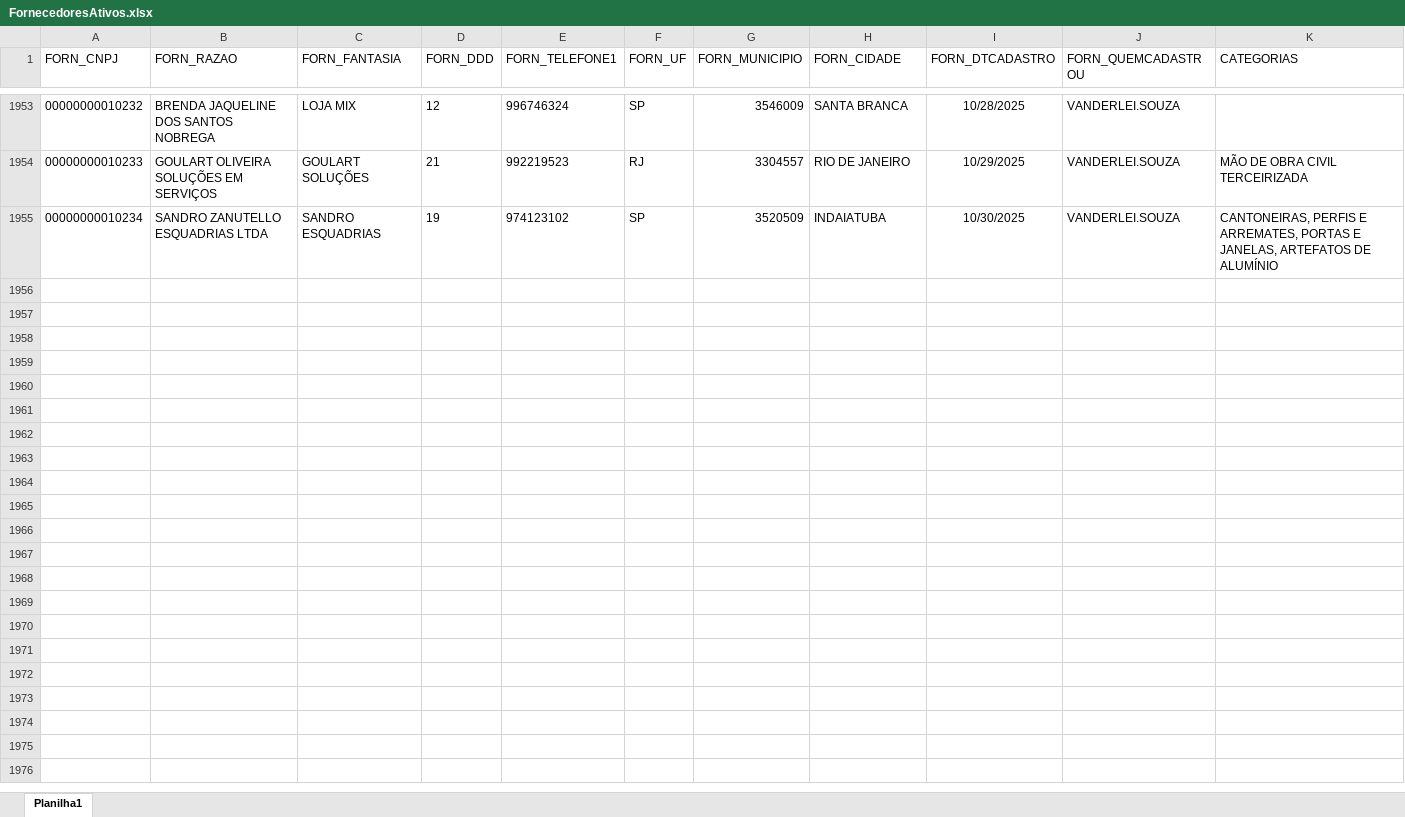
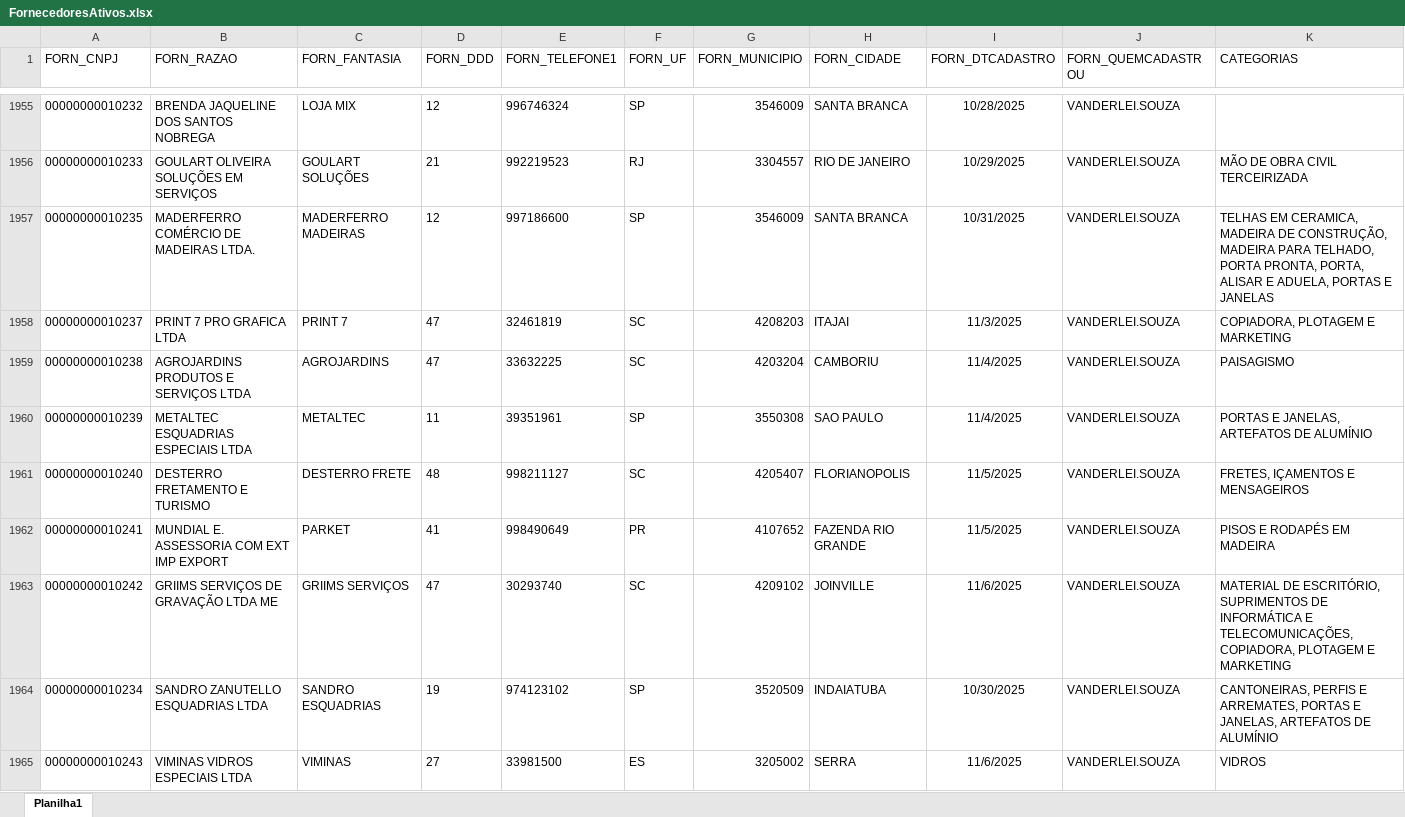
Before and after one commit to Mgiglio98/Indicadores_Suprimentos, an Excel workbook: FornecedoresAtivos.xlsx, sheet Planilha1, drawn as a sheet; only a part is shown, gaps mark what is left out; values as stored, in another font and other column widths than the file's, no borders; the diff covers the shown part only; the diff names each change by its address in the sheet, - before the commit and + after, or states it on an @@ line.

```diff
--- a/FornecedoresAtivos.xlsx (sheet Planilha1)
+++ b/FornecedoresAtivos.xlsx (sheet Planilha1)
+row 1957: 00000000010235 | MADERFERRO COMÉRCIO DE MADEIRAS LTDA. | MADERFERRO MADEIRAS | 12 | 997186600 | SP | 3546009 | SANTA BRANCA | 10/31/2025 | VANDERLEI.SOUZA | TELHAS EM CERAMICA, MADEIRA DE CONSTRUÇÃO, MADEIRA PARA TELHADO, PORTA PRONTA, PORTA, ALISAR E ADUELA, PORTAS E JANELAS
+row 1958: 00000000010237 | PRINT 7 PRO GRAFICA LTDA | PRINT 7 | 47 | 32461819 | SC | 4208203 | ITAJAI | 11/3/2025 | VANDERLEI.SOUZA | COPIADORA, PLOTAGEM E MARKETING
+row 1959: 00000000010238 | AGROJARDINS PRODUTOS E SERVIÇOS LTDA | AGROJARDINS | 47 | 33632225 | SC | 4203204 | CAMBORIU | 11/4/2025 | VANDERLEI.SOUZA | PAISAGISMO
+row 1960: 00000000010239 | METALTEC ESQUADRIAS ESPECIAIS LTDA | METALTEC | 11 | 39351961 | SP | 3550308 | SAO PAULO | 11/4/2025 | VANDERLEI.SOUZA | PORTAS E JANELAS, ARTEFATOS DE ALUMÍNIO
+row 1961: 00000000010240 | DESTERRO FRETAMENTO E TURISMO | DESTERRO FRETE | 48 | 998211127 | SC | 4205407 | FLORIANOPOLIS | 11/5/2025 | VANDERLEI.SOUZA | FRETES, IÇAMENTOS E MENSAGEIROS
+row 1962: 00000000010241 | MUNDIAL E. ASSESSORIA COM EXT IMP EXPORT | PARKET | 41 | 998490649 | PR | 4107652 | FAZENDA RIO GRANDE | 11/5/2025 | VANDERLEI.SOUZA | PISOS E RODAPÉS EM MADEIRA
+row 1963: 00000000010242 | GRIIMS SERVIÇOS DE GRAVAÇÃO LTDA ME | GRIIMS SERVIÇOS | 47 | 30293740 | SC | 4209102 | JOINVILLE | 11/6/2025 | VANDERLEI.SOUZA | MATERIAL DE ESCRITÓRIO, SUPRIMENTOS DE INFORMÁTICA E TELECOMUNICAÇÕES, COPIADORA, PLOTAGEM E MARKETING
+row 1965: 00000000010243 | VIMINAS VIDROS ESPECIAIS LTDA | VIMINAS | 27 | 33981500 | ES | 3205002 | SERRA | 11/6/2025 | VANDERLEI.SOUZA | VIDROS
```
Also changed, not shown: 10 added rows and 2 edited cells elsewhere in this sheet, AnaliseFornecedores.xlsx, Empreendimentos.xlsx, 1 other file.
